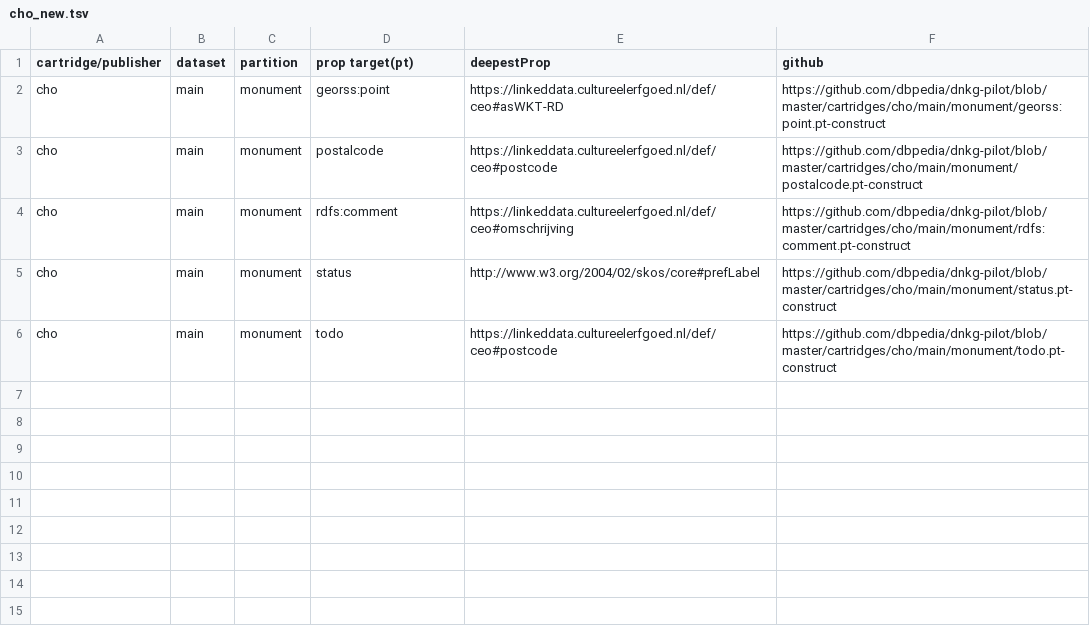
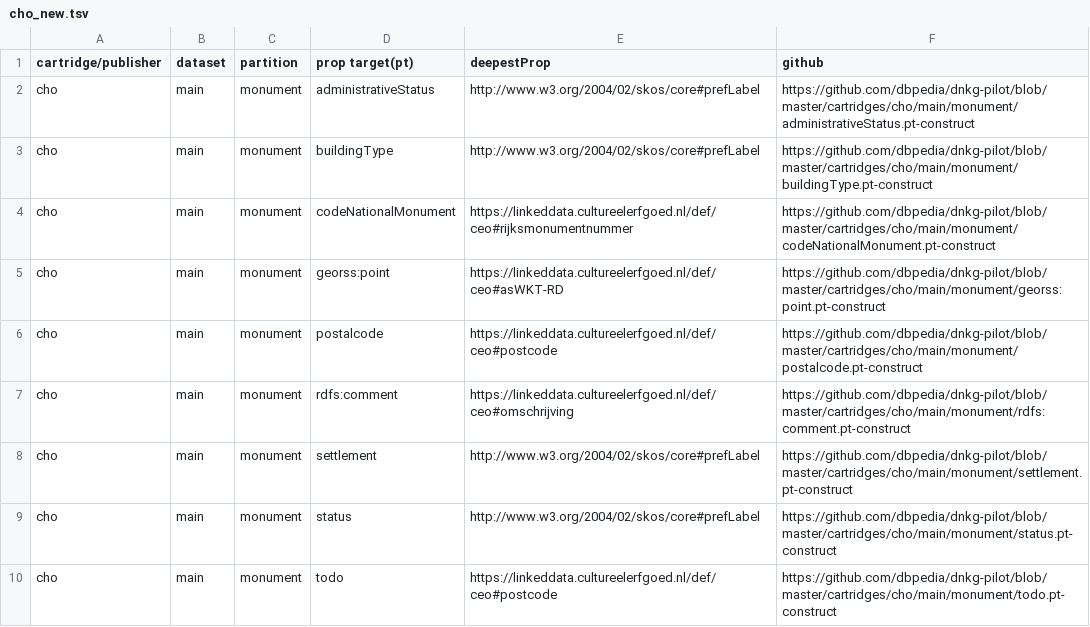
Before and after one commit to dbpedia/dnkg-pilot, a TSV file: stats/cho_new.tsv, drawn as a sheet; the diff names each change by its address in the sheet, - before the commit and + after, or states it on an @@ line.

```diff
--- a/stats/cho_new.tsv
+++ b/stats/cho_new.tsv
+row 2: cho | main | monument | administrativeStatus | http://www.w3.org/2004/02/skos/core#prefLabel | https://github.com/dbpedia/dnkg-pilot/blob/master/cartridges/cho/main/monument/administrativeStatus.pt-construct
+row 3: cho | main | monument | buildingType | http://www.w3.org/2004/02/skos/core#prefLabel | https://github.com/dbpedia/dnkg-pilot/blob/master/cartridges/cho/main/monument/buildingType.pt-construct
+row 4: cho | main | monument | codeNationalMonument | https://linkeddata.cultureelerfgoed.nl/def/ceo#rijksmonumentnummer | https://github.com/dbpedia/dnkg-pilot/blob/master/cartridges/cho/main/monument/codeNationalMonument.pt-construct
+row 8: cho | main | monument | settlement | http://www.w3.org/2004/02/skos/core#prefLabel | https://github.com/dbpedia/dnkg-pilot/blob/master/cartridges/cho/main/monument/settlement.pt-construct
```
Also changed, not shown: stats/cho.tsv.
